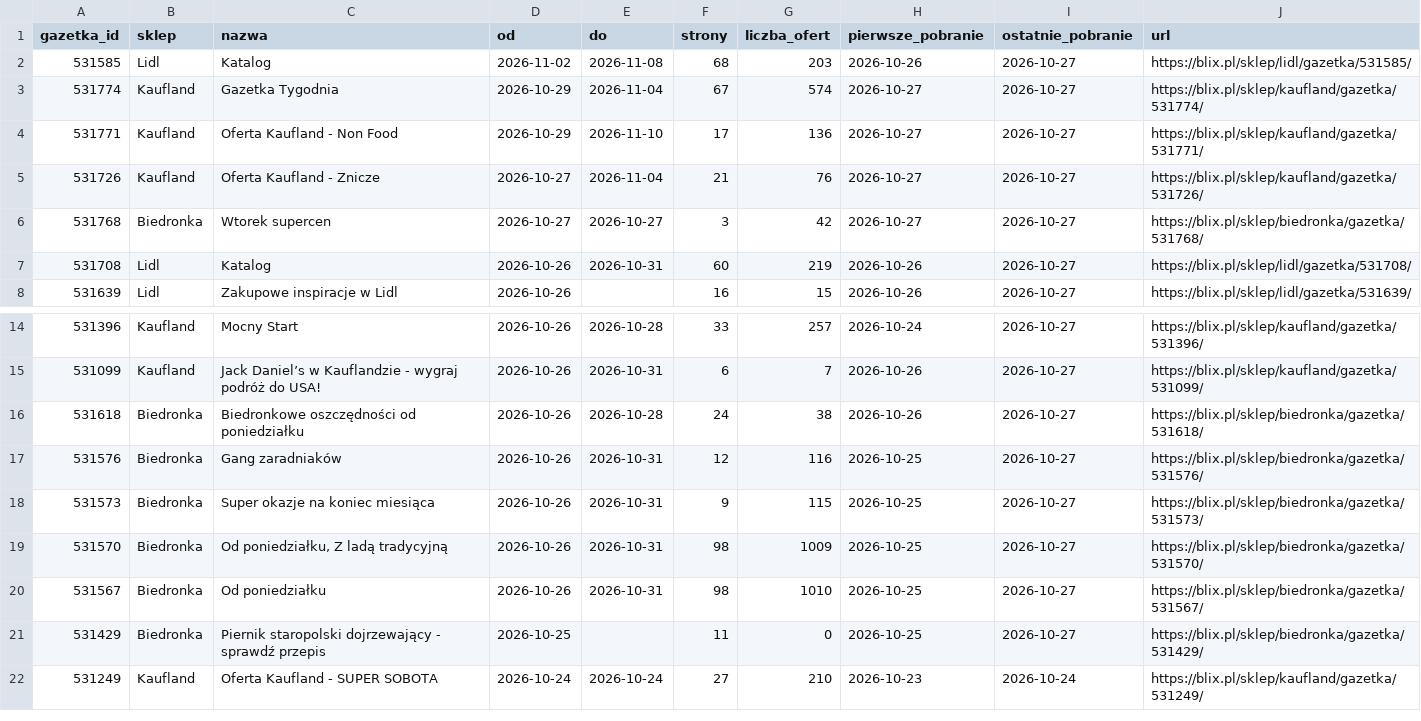
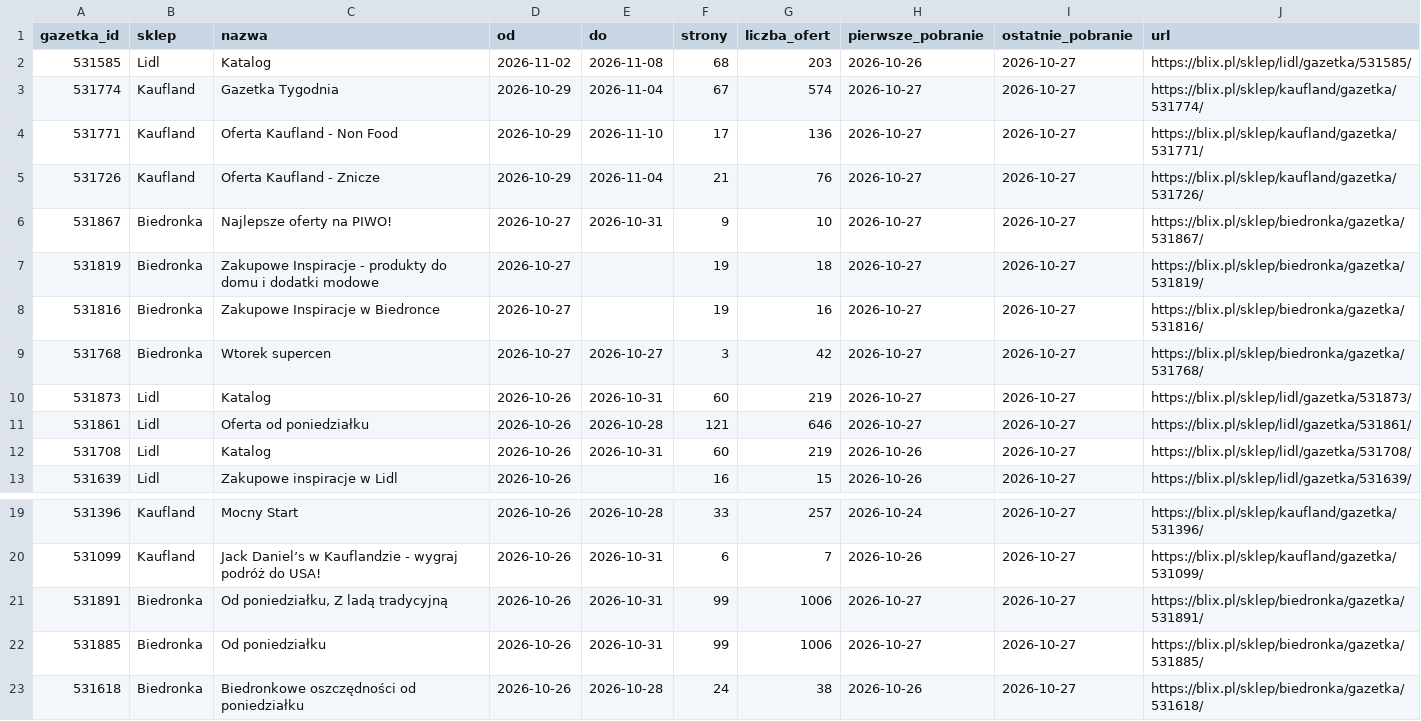
Before and after one commit to LivingMummy/gazetki, a CSV file: data/gazetki.csv, drawn as a sheet; only a part is shown, gaps mark what is left out; the shorter side is filled out with more unchanged rows.

```diff
--- a/data/gazetki.csv
+++ b/data/gazetki.csv
@@ -4,4 +4,9 @@ gazetka_id,sklep,nazwa,od,do,strony,liczba_ofert,pierwsze_pobranie,ostatnie_pobr
 531771,Kaufland,Oferta Kaufland - Non Food,2026-10-29,2026-11-10,17,136,2026-10-27,2026-10-27,https://blix.pl/sklep/kaufland/gazetka/531771/
-531726,Kaufland,Oferta Kaufland - Znicze,2026-10-27,2026-11-04,21,76,2026-10-27,2026-10-27,https://blix.pl/sklep/kaufland/gazetka/531726/
+531726,Kaufland,Oferta Kaufland - Znicze,2026-10-29,2026-11-04,21,76,2026-10-27,2026-10-27,https://blix.pl/sklep/kaufland/gazetka/531726/
+531867,Biedronka,Najlepsze oferty na PIWO!,2026-10-27,2026-10-31,9,10,2026-10-27,2026-10-27,https://blix.pl/sklep/biedronka/gazetka/531867/
+531819,Biedronka,Zakupowe Inspiracje - produkty do domu i dodatki modowe,2026-10-27,,19,18,2026-10-27,2026-10-27,https://blix.pl/sklep/biedronka/gazetka/531819/
+531816,Biedronka,Zakupowe Inspiracje w Biedronce,2026-10-27,,19,16,2026-10-27,2026-10-27,https://blix.pl/sklep/biedronka/gazetka/531816/
 531768,Biedronka,Wtorek supercen,2026-10-27,2026-10-27,3,42,2026-10-27,2026-10-27,https://blix.pl/sklep/biedronka/gazetka/531768/
+531873,Lidl,Katalog,2026-10-26,2026-10-31,60,219,2026-10-27,2026-10-27,https://blix.pl/sklep/lidl/gazetka/531873/
+531861,Lidl,Oferta od poniedziałku,2026-10-26,2026-10-28,121,646,2026-10-27,2026-10-27,https://blix.pl/sklep/lidl/gazetka/531861/
 531708,Lidl,Katalog,2026-10-26,2026-10-31,60,219,2026-10-26,2026-10-27,https://blix.pl/sklep/lidl/gazetka/531708/
@@ -15,2 +20,4 @@ gazetka_id,sklep,nazwa,od,do,strony,liczba_ofert,pierwsze_pobranie,ostatnie_pobr
 531099,Kaufland,Jack Daniel’s w Kauflandzie - wygraj podróż do USA!,2026-10-26,2026-10-31,6,7,2026-10-26,2026-10-27,https://blix.pl/sklep/kaufland/gazetka/531099/
+531891,Biedronka,"Od poniedziałku, Z ladą tradycyjną",2026-10-26,2026-10-31,99,1006,2026-10-27,2026-10-27,https://blix.pl/sklep/biedronka/gazetka/531891/
+531885,Biedronka,Od poniedziałku,2026-10-26,2026-10-31,99,1006,2026-10-27,2026-10-27,https://blix.pl/sklep/biedronka/gazetka/531885/
 531618,Biedronka,Biedronkowe oszczędności od poniedziałku,2026-10-26,2026-10-28,24,38,2026-10-26,2026-10-27,https://blix.pl/sklep/biedronka/gazetka/531618/
```
Also changed, not shown: 1 other file.
